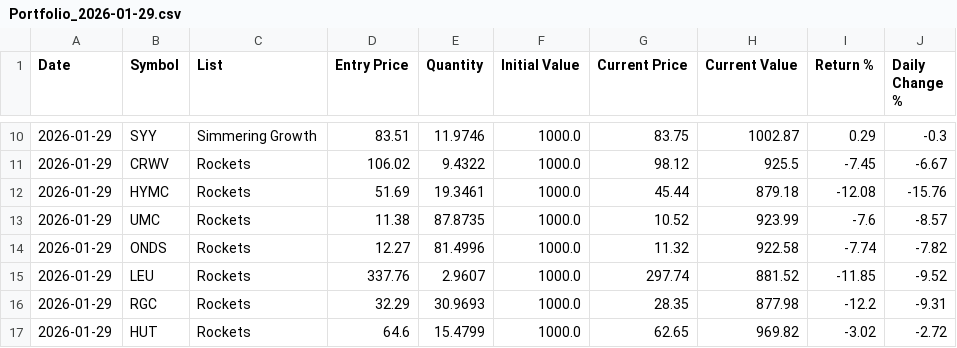
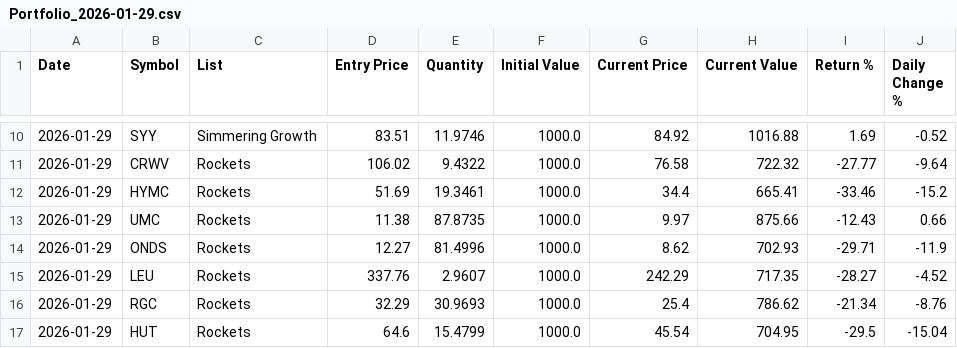
Before and after one commit to cabacoder/scanner-winning, a CSV file: Portfolios/Portfolio_2026-01-29.csv, drawn as a sheet; only a part is shown, gaps mark what is left out; the diff covers the shown part only.

```diff
--- a/Portfolios/Portfolio_2026-01-29.csv
+++ b/Portfolios/Portfolio_2026-01-29.csv
@@ -10,8 +10,8 @@ Date,Symbol,List,Entry Price,Quantity,Initial Value,Current Price,Current Value,
-2026-01-29,SYY,Simmering Growth,83.51,11.9746,1000.0,83.75,1002.87,0.29,-0.3
-2026-01-29,CRWV,Rockets,106.02,9.4322,1000.0,98.12,925.5,-7.45,-6.67
-2026-01-29,HYMC,Rockets,51.69,19.3461,1000.0,45.44,879.18,-12.08,-15.76
-2026-01-29,UMC,Rockets,11.38,87.8735,1000.0,10.52,923.99,-7.6,-8.57
-2026-01-29,ONDS,Rockets,12.27,81.4996,1000.0,11.32,922.58,-7.74,-7.82
-2026-01-29,LEU,Rockets,337.76,2.9607,1000.0,297.74,881.52,-11.85,-9.52
-2026-01-29,RGC,Rockets,32.29,30.9693,1000.0,28.35,877.98,-12.2,-9.31
-2026-01-29,HUT,Rockets,64.6,15.4799,1000.0,62.65,969.82,-3.02,-2.72
+2026-01-29,SYY,Simmering Growth,83.51,11.9746,1000.0,84.92,1016.88,1.69,-0.52
+2026-01-29,CRWV,Rockets,106.02,9.4322,1000.0,76.58,722.32,-27.77,-9.64
+2026-01-29,HYMC,Rockets,51.69,19.3461,1000.0,34.4,665.41,-33.46,-15.2
+2026-01-29,UMC,Rockets,11.38,87.8735,1000.0,9.97,875.66,-12.43,0.66
+2026-01-29,ONDS,Rockets,12.27,81.4996,1000.0,8.62,702.93,-29.71,-11.9
+2026-01-29,LEU,Rockets,337.76,2.9607,1000.0,242.29,717.35,-28.27,-4.52
+2026-01-29,RGC,Rockets,32.29,30.9693,1000.0,25.4,786.62,-21.34,-8.76
+2026-01-29,HUT,Rockets,64.6,15.4799,1000.0,45.54,704.95,-29.5,-15.04
```
Also changed, not shown: 80 edited cells elsewhere in this file, Active_Watchlist_Summary.csv, 2 other files.
